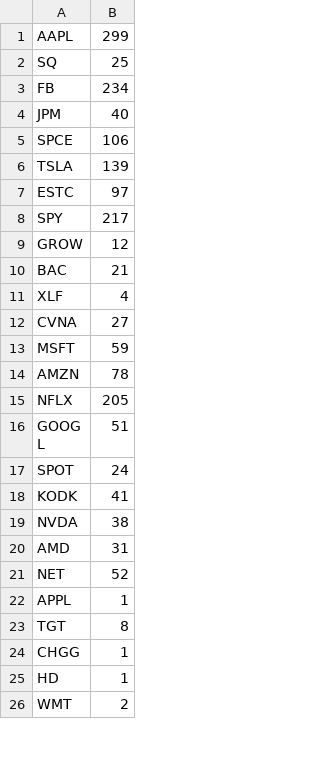
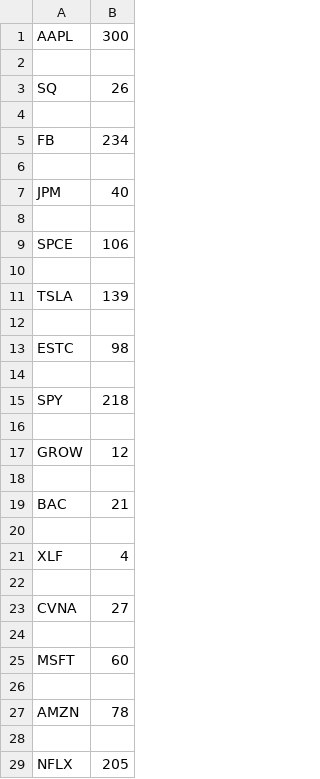
Before and after one commit to xConde/Condo, a CSV file: doc/stocks_mentioned.csv, drawn as a sheet; only a part is shown; the shorter side is filled out with more unchanged rows; the diff covers the shown part only.

```diff
--- a/doc/stocks_mentioned.csv
+++ b/doc/stocks_mentioned.csv
@@ -1,15 +1,29 @@
-AAPL,299
-SQ,25
+AAPL,300
+
+SQ,26
+
 FB,234
+
 JPM,40
+
 SPCE,106
+
 TSLA,139
-ESTC,97
-SPY,217
+
+ESTC,98
+
+SPY,218
+
 GROW,12
+
 BAC,21
+
 XLF,4
+
 CVNA,27
-MSFT,59
+
+MSFT,60
+
 AMZN,78
+
 NFLX,205
```
Also changed, not shown: 139 added rows and 5 edited cells elsewhere in this file, doc/watchlist.csv, 1 other file.
